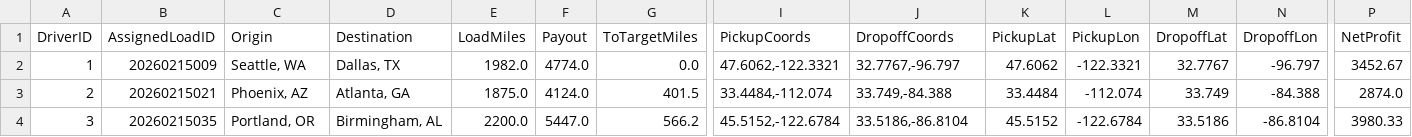
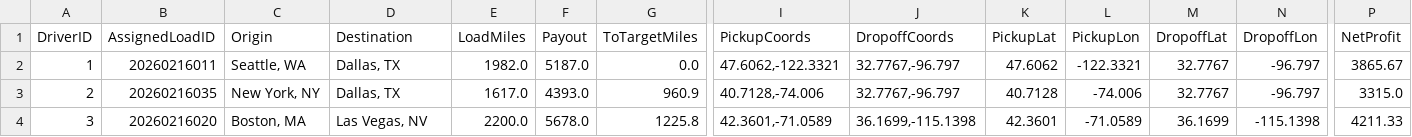
Before and after one commit to BryantPortfolio/truck-load-optimizer, a CSV file: latest_assignments.csv, drawn as a sheet; only a part is shown, gaps mark what is left out; the diff covers the shown part only; the diff names each change by its address in the sheet, - before the commit and + after, or states it on an @@ line.

```diff
--- a/latest_assignments.csv
+++ b/latest_assignments.csv
-B2 (AssignedLoadID): 20260215009
+B2 (AssignedLoadID): 20260216011
-F2 (Payout): 4774.0
+F2 (Payout): 5187.0
-P2 (NetProfit): 3452.67
+P2 (NetProfit): 3865.67
-B3 (AssignedLoadID): 20260215021
+B3 (AssignedLoadID): 20260216035
-C3 (Origin): Phoenix, AZ
+C3 (Origin): New York, NY
-D3 (Destination): Atlanta, GA
+D3 (Destination): Dallas, TX
-E3 (LoadMiles): 1875.0
+E3 (LoadMiles): 1617.0
-F3 (Payout): 4124.0
+F3 (Payout): 4393.0
-G3 (ToTargetMiles): 401.5
+G3 (ToTargetMiles): 960.9
-I3 (PickupCoords): 33.4484,-112.074
+I3 (PickupCoords): 40.7128,-74.006
-J3 (DropoffCoords): 33.749,-84.388
+J3 (DropoffCoords): 32.7767,-96.797
-K3 (PickupLat): 33.4484
+K3 (PickupLat): 40.7128
-L3 (PickupLon): -112.074
+L3 (PickupLon): -74.006
-M3 (DropoffLat): 33.749
+M3 (DropoffLat): 32.7767
-N3 (DropoffLon): -84.388
+N3 (DropoffLon): -96.797
-P3 (NetProfit): 2874.0
+P3 (NetProfit): 3315.0
-B4 (AssignedLoadID): 20260215035
+B4 (AssignedLoadID): 20260216020
-C4 (Origin): Portland, OR
+C4 (Origin): Boston, MA
-D4 (Destination): Birmingham, AL
+D4 (Destination): Las Vegas, NV
-F4 (Payout): 5447.0
+F4 (Payout): 5678.0
-G4 (ToTargetMiles): 566.2
+G4 (ToTargetMiles): 1225.8
-I4 (PickupCoords): 45.5152,-122.6784
+I4 (PickupCoords): 42.3601,-71.0589
-J4 (DropoffCoords): 33.5186,-86.8104
+J4 (DropoffCoords): 36.1699,-115.1398
-K4 (PickupLat): 45.5152
+K4 (PickupLat): 42.3601
-L4 (PickupLon): -122.6784
+L4 (PickupLon): -71.0589
-M4 (DropoffLat): 33.5186
+M4 (DropoffLat): 36.1699
-N4 (DropoffLon): -86.8104
+N4 (DropoffLon): -115.1398
-P4 (NetProfit): 3980.33
+P4 (NetProfit): 4211.33
```
Also changed, not shown: 43 edited cells elsewhere in this file.
